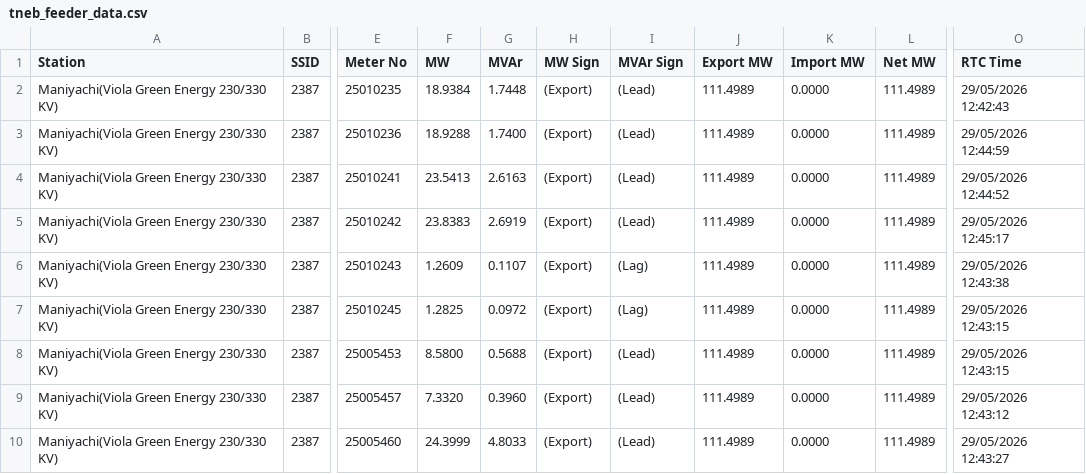
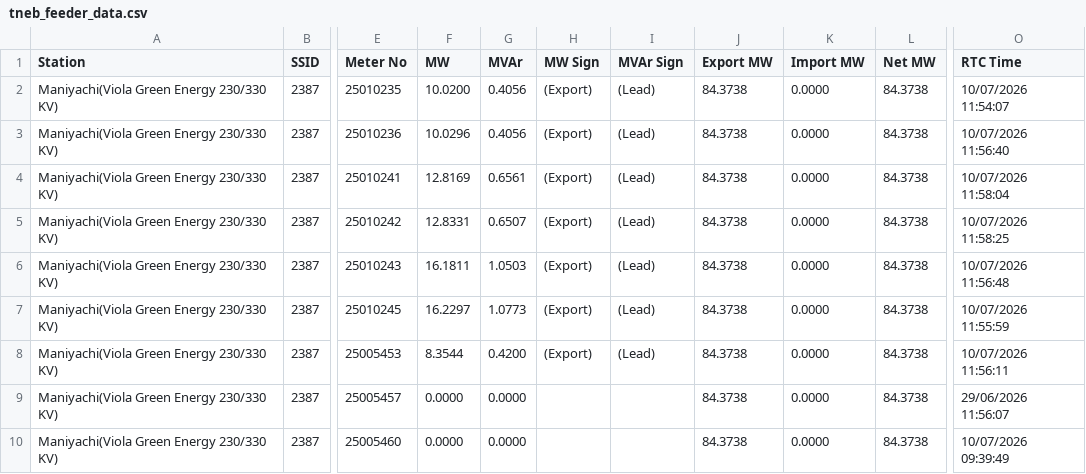
Before and after one commit to tamilarasan-developer/solar_data_extraction, a CSV file: tneb_feeder_data.csv, drawn as a sheet; only a part is shown, gaps mark what is left out; the diff covers the shown part only; the diff names each change by its address in the sheet, - before the commit and + after, or states it on an @@ line.

```diff
--- a/tneb_feeder_data.csv
+++ b/tneb_feeder_data.csv
-F2 (MW): 18.9384
+F2 (MW): 10.0200
-G2 (MVAr): 1.7448
+G2 (MVAr): 0.4056
-J2:J10 (Export MW): 111.4989
+J2:J10 (Export MW): 84.3738
-L2:L10 (Net MW): 111.4989
+L2:L10 (Net MW): 84.3738
-O2 (RTC Time): 29/05/2026 12:42:43
+O2 (RTC Time): 10/07/2026 11:54:07
-F3 (MW): 18.9288
+F3 (MW): 10.0296
-G3 (MVAr): 1.7400
+G3 (MVAr): 0.4056
-O3 (RTC Time): 29/05/2026 12:44:59
+O3 (RTC Time): 10/07/2026 11:56:40
-F4 (MW): 23.5413
+F4 (MW): 12.8169
-G4 (MVAr): 2.6163
+G4 (MVAr): 0.6561
-O4 (RTC Time): 29/05/2026 12:44:52
+O4 (RTC Time): 10/07/2026 11:58:04
-F5 (MW): 23.8383
+F5 (MW): 12.8331
-G5 (MVAr): 2.6919
+G5 (MVAr): 0.6507
-O5 (RTC Time): 29/05/2026 12:45:17
+O5 (RTC Time): 10/07/2026 11:58:25
-F6 (MW): 1.2609
+F6 (MW): 16.1811
-G6 (MVAr): 0.1107
+G6 (MVAr): 1.0503
-I6:I7 (MVAr Sign): (Lag)
+I6:I7 (MVAr Sign): (Lead)
-O6 (RTC Time): 29/05/2026 12:43:38
+O6 (RTC Time): 10/07/2026 11:56:48
-F7 (MW): 1.2825
+F7 (MW): 16.2297
-G7 (MVAr): 0.0972
+G7 (MVAr): 1.0773
-O7 (RTC Time): 29/05/2026 12:43:15
+O7 (RTC Time): 10/07/2026 11:55:59
-F8 (MW): 8.5800
+F8 (MW): 8.3544
-G8 (MVAr): 0.5688
+G8 (MVAr): 0.4200
-O8 (RTC Time): 29/05/2026 12:43:15
+O8 (RTC Time): 10/07/2026 11:56:11
-F9 (MW): 7.3320
+F9 (MW): 0.0000
-G9 (MVAr): 0.3960
+G9 (MVAr): 0.0000
-H9:H10 (MW Sign): (Export)
+H9:H10 (MW Sign): (empty)
-I9:I10 (MVAr Sign): (Lead)
+I9:I10 (MVAr Sign): (empty)
-O9 (RTC Time): 29/05/2026 12:43:12
+O9 (RTC Time): 29/06/2026 11:56:07
-F10 (MW): 24.3999
+F10 (MW): 0.0000
-G10 (MVAr): 4.8033
+G10 (MVAr): 0.0000
-O10 (RTC Time): 29/05/2026 12:43:27
+O10 (RTC Time): 10/07/2026 09:39:49
```
Also changed, not shown: 39 edited cells elsewhere in this file, 1 other file.
